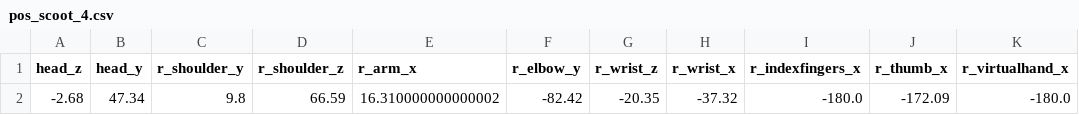
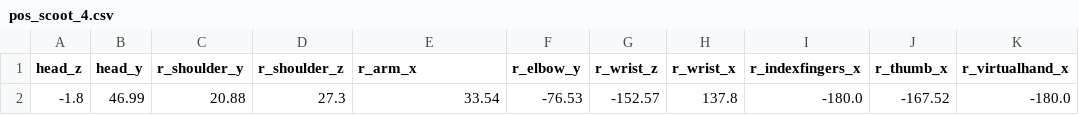
Before and after one commit to knowledgetechnologyuhh/NICO-software, a CSV file: moves_and_positions/pos_scoot_4.csv, drawn as a sheet; removed rows and columns are numbered as before the commit, all else as after; the diff names each change by its address in the sheet, - before the commit and + after, or states it on an @@ line.

Commit message:
new actions scoot

```diff
--- a/moves_and_positions/pos_scoot_4.csv
+++ b/moves_and_positions/pos_scoot_4.csv
-row 2: -2.68 | 47.34 | 9.8 | 66.59 | 16.310000000000002 | -82.42 | -20.35 | -37.32 | -180.0 | -172.09 | -180.0
+row 2: -1.8 | 46.99 | 20.88 | 27.3 | 33.54 | -76.53 | -152.57 | 137.8 | -180.0 | -167.52 | -180.0
```
Also changed, not shown: 1 other file.
